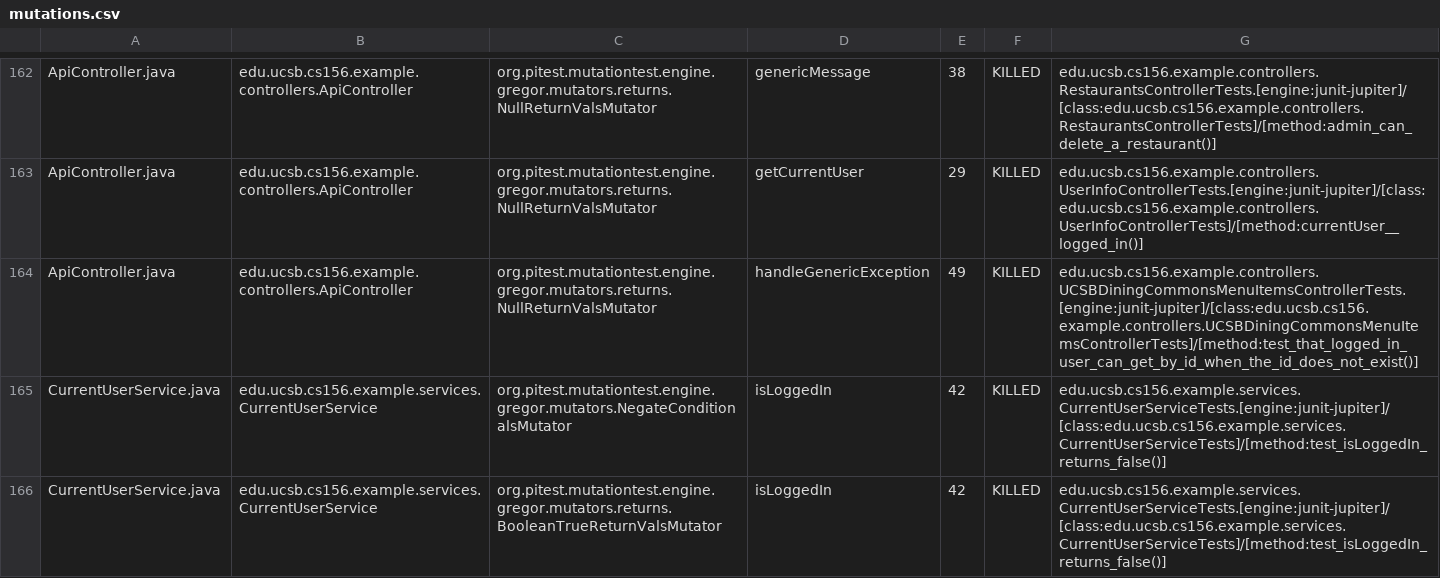
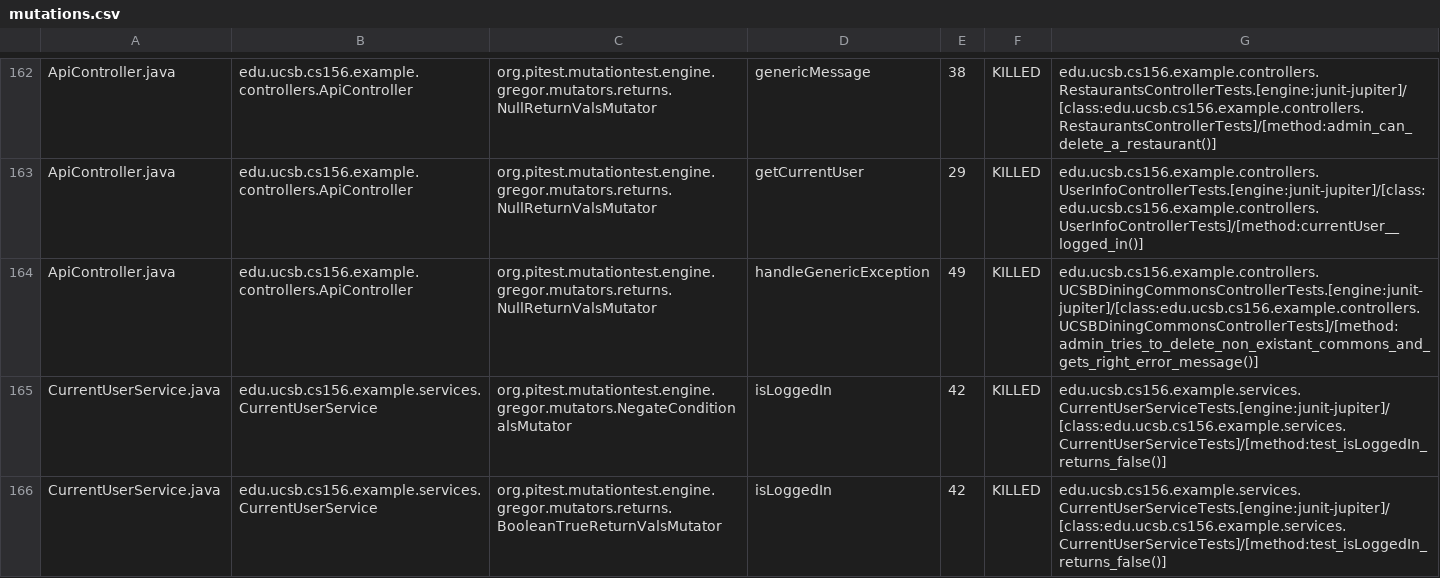
Before and after one commit to ucsb-cs156-s24/team03-s24-5pm-5, a CSV file: prs/82/pitest/mutations.csv, drawn as a sheet; only a part is shown, gaps mark what is left out.

Commit message:
Deploying to gh-pages from @ ucsb-cs156-s24/team03-s24-5pm-5@796f12e6eaf77c36fef244a4adffdd24b30883f8 🚀

```diff
--- a/prs/82/pitest/mutations.csv
+++ b/prs/82/pitest/mutations.csv
@@ -163,3 +163,3 @@ ApiController.java,edu.ucsb.cs156.example.controllers.ApiController,org.pitest.m
 ApiController.java,edu.ucsb.cs156.example.controllers.ApiController,org.pitest.mutationtest.engine.gregor.mutators.returns.NullReturnValsMutator,getCurrentUser,29,KILLED,edu.ucsb.cs156.example.controllers.UserInfoControllerTests.[engine:junit-jupiter]/[class:edu.ucsb.cs156.example.controllers.UserInfoControllerTests]/[method:currentUser__logged_in()]
-ApiController.java,edu.ucsb.cs156.example.controllers.ApiController,org.pitest.mutationtest.engine.gregor.mutators.returns.NullReturnValsMutator,handleGenericException,49,KILLED,edu.ucsb.cs156.example.controllers.UCSBDiningCommonsMenuItemsControllerTests.[engine:junit-jupiter]/[class:edu.ucsb.cs156.example.controllers.UCSBDiningCommonsMenuItemsControllerTests]/[method:test_that_logged_in_user_can_get_by_id_when_the_id_does_not_exist()]
+ApiController.java,edu.ucsb.cs156.example.controllers.ApiController,org.pitest.mutationtest.engine.gregor.mutators.returns.NullReturnValsMutator,handleGenericException,49,KILLED,edu.ucsb.cs156.example.controllers.UCSBDiningCommonsControllerTests.[engine:junit-jupiter]/[class:edu.ucsb.cs156.example.controllers.UCSBDiningCommonsControllerTests]/[method:admin_tries_to_delete_non_existant_commons_and_gets_right_error_message()]
 CurrentUserService.java,edu.ucsb.cs156.example.services.CurrentUserService,org.pitest.mutationtest.engine.gregor.mutators.NegateConditionalsMutator,isLoggedIn,42,KILLED,edu.ucsb.cs156.example.services.CurrentUserServiceTests.[engine:junit-jupiter]/[class:edu.ucsb.cs156.example.services.CurrentUserServiceTests]/[method:test_isLoggedIn_returns_false()]
```
Also changed, not shown: 18 other files.
